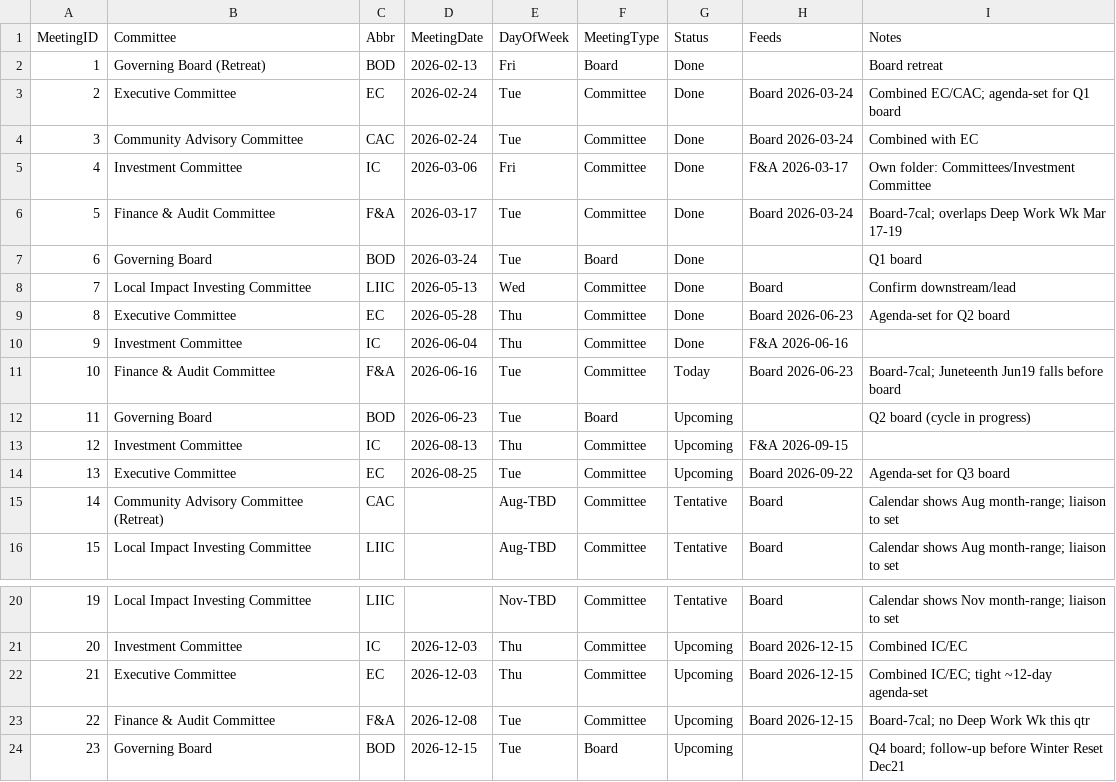
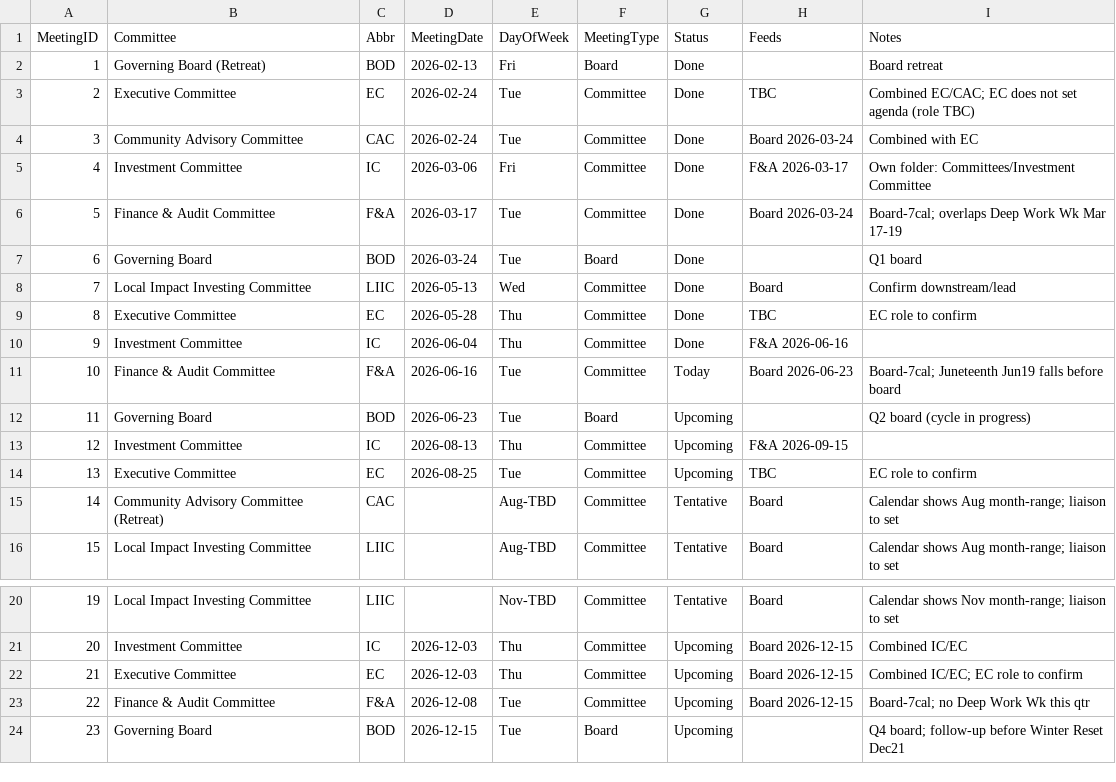
Before and after one commit to chasmanning/cacf, a CSV file: governance-system/data/governance-meetings-2026-actual.csv, drawn as a sheet; only a part is shown, gaps mark what is left out.

```diff
--- a/governance-system/data/governance-meetings-2026-actual.csv
+++ b/governance-system/data/governance-meetings-2026-actual.csv
@@ -2,3 +2,3 @@ MeetingID,Committee,Abbr,MeetingDate,DayOfWeek,MeetingType,Status,Feeds,Notes
 1,Governing Board (Retreat),BOD,2026-02-13,Fri,Board,Done,,Board retreat
-2,Executive Committee,EC,2026-02-24,Tue,Committee,Done,Board 2026-03-24,Combined EC/CAC; agenda-set for Q1 board
+2,Executive Committee,EC,2026-02-24,Tue,Committee,Done,TBC,Combined EC/CAC; EC does not set agenda (role TBC)
 3,Community Advisory Committee,CAC,2026-02-24,Tue,Committee,Done,Board 2026-03-24,Combined with EC
@@ -8,3 +8,3 @@ MeetingID,Committee,Abbr,MeetingDate,DayOfWeek,MeetingType,Status,Feeds,Notes
 7,Local Impact Investing Committee,LIIC,2026-05-13,Wed,Committee,Done,Board,Confirm downstream/lead
-8,Executive Committee,EC,2026-05-28,Thu,Committee,Done,Board 2026-06-23,Agenda-set for Q2 board
+8,Executive Committee,EC,2026-05-28,Thu,Committee,Done,TBC,EC role to confirm
 9,Investment Committee,IC,2026-06-04,Thu,Committee,Done,F&A 2026-06-16,
@@ -13,3 +13,3 @@ MeetingID,Committee,Abbr,MeetingDate,DayOfWeek,MeetingType,Status,Feeds,Notes
 12,Investment Committee,IC,2026-08-13,Thu,Committee,Upcoming,F&A 2026-09-15,
-13,Executive Committee,EC,2026-08-25,Tue,Committee,Upcoming,Board 2026-09-22,Agenda-set for Q3 board
+13,Executive Committee,EC,2026-08-25,Tue,Committee,Upcoming,TBC,EC role to confirm
 14,Community Advisory Committee (Retreat),CAC,,Aug-TBD,Committee,Tentative,Board,Calendar shows Aug month-range; liaison to set
@@ -21,3 +21,3 @@ MeetingID,Committee,Abbr,MeetingDate,DayOfWeek,MeetingType,Status,Feeds,Notes
 20,Investment Committee,IC,2026-12-03,Thu,Committee,Upcoming,Board 2026-12-15,Combined IC/EC
-21,Executive Committee,EC,2026-12-03,Thu,Committee,Upcoming,Board 2026-12-15,Combined IC/EC; tight ~12-day agenda-set
+21,Executive Committee,EC,2026-12-03,Thu,Committee,Upcoming,Board 2026-12-15,Combined IC/EC; EC role to confirm
 22,Finance & Audit Committee,F&A,2026-12-08,Tue,Committee,Upcoming,Board 2026-12-15,Board-7cal; no Deep Work Wk this qtr
```
Also changed, not shown: governance-system/data/cadence-2027-worksheet.csv, 8 other files.
